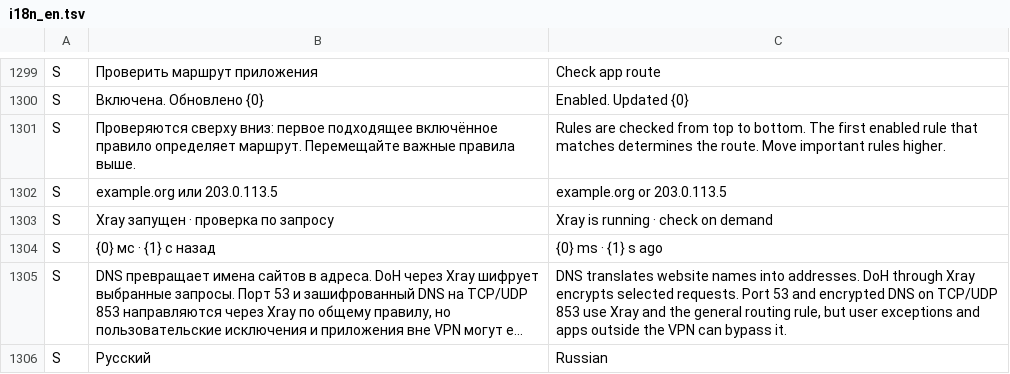
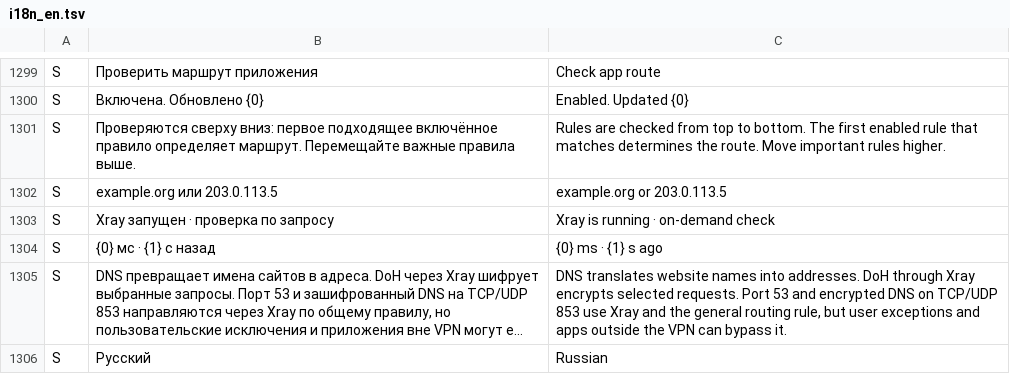
Before and after one commit to lolokeksu09/Vitrum, a TSV file: app/src/main/res/raw/i18n_en.tsv, drawn as a sheet; only a part is shown, gaps mark what is left out; long unchanged cells end in ….

Commit message:
fix(i18n): match on-demand check wording

```diff
--- a/app/src/main/res/raw/i18n_en.tsv
+++ b/app/src/main/res/raw/i18n_en.tsv
@@ -1302,3 +1302,3 @@ S	Проверяются сверху вниз: первое подходяще
 S	example.org или 203.0.113.5	example.org or 203.0.113.5
-S	Xray запущен · проверка по запросу	Xray is running · check on demand
+S	Xray запущен · проверка по запросу	Xray is running · on-demand check
 S	{0} мс · {1} с назад	{0} ms · {1} s ago
```
